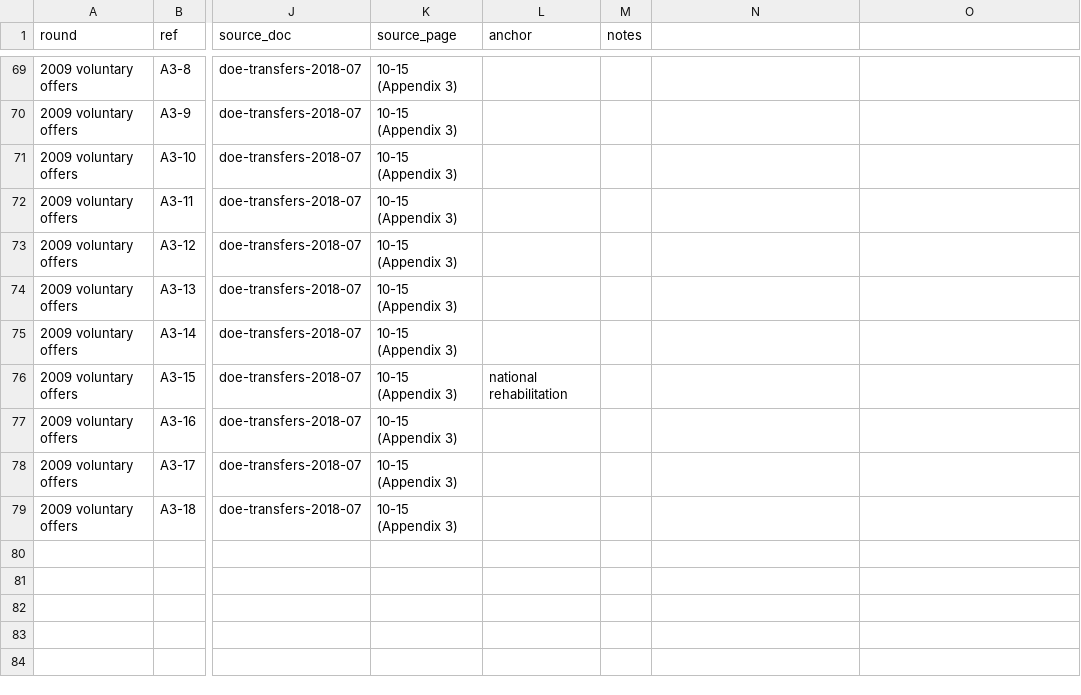
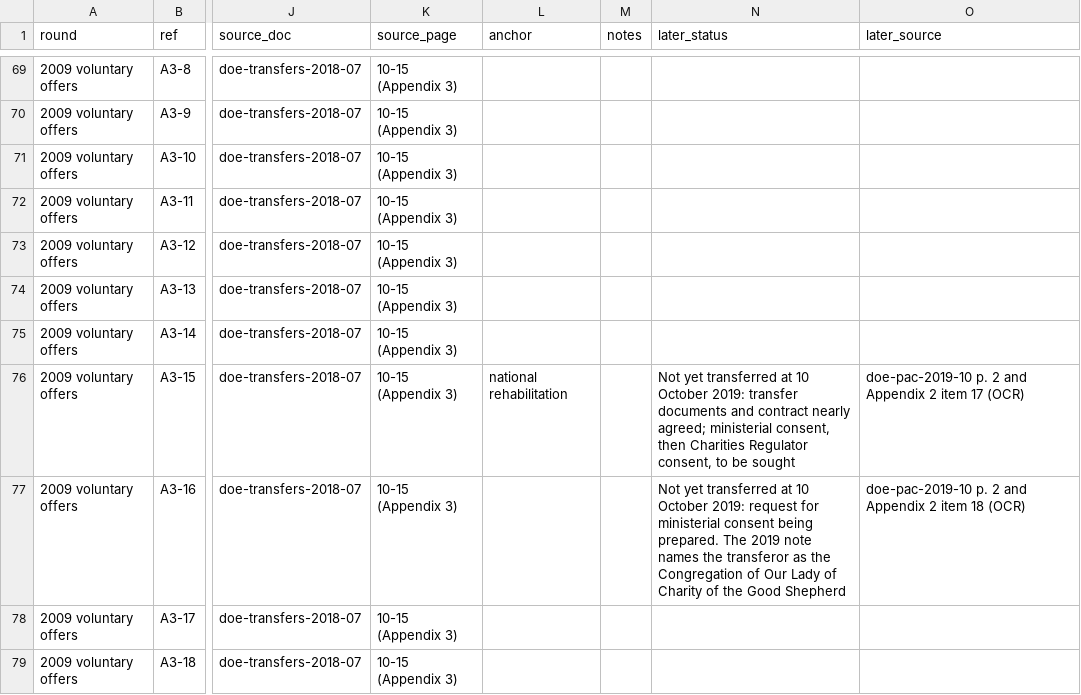
Before and after one commit to opentalamh/opentalamh.ie, a CSV file: _pipeline/first-map/data/seed/redress_property_transfers.csv, drawn as a sheet; only a part is shown, gaps mark what is left out; the diff names each change by its address in the sheet, - before the commit and + after, or states it on an @@ line.

```diff
--- a/_pipeline/first-map/data/seed/redress_property_transfers.csv
+++ b/_pipeline/first-map/data/seed/redress_property_transfers.csv
-N1: (empty)
+N1: later_status
-O1: (empty)
+O1: later_source
-N76 (later_status): (empty)
+N76 (later_status): Not yet transferred at 10 October 2019: transfer documents and contract nearly agreed; ministerial consent, then Charities Regulator consent, to be sought
-O76 (later_source): (empty)
+O76 (later_source): doe-pac-2019-10 p. 2 and Appendix 2 item 17 (OCR)
-N77 (later_status): (empty)
+N77 (later_status): Not yet transferred at 10 October 2019: request for ministerial consent being prepared. The 2019 note names the transferor as the Congregation of Our Lady of Charity of the Good Shepherd
-O77 (later_source): (empty)
+O77 (later_source): doe-pac-2019-10 p. 2 and Appendix 2 item 18 (OCR)
```
Also changed, not shown: 8 other files.
